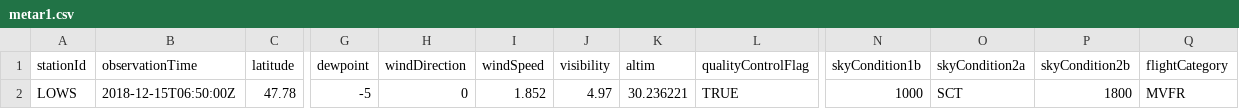
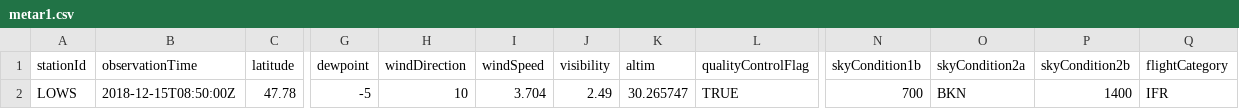
Before and after one commit to mmittlb/pywde1, a CSV file: metar1.csv, drawn as a sheet; only a part is shown, gaps mark what is left out; the diff names each change by its address in the sheet, - before the commit and + after, or states it on an @@ line.

Commit message:
Add metar1.csv

```diff
--- a/metar1.csv
+++ b/metar1.csv
-B2 (observationTime): 2018-12-15T06:50:00Z
+B2 (observationTime): 2018-12-15T08:50:00Z
-H2 (windDirection): 0
+H2 (windDirection): 10
-I2 (windSpeed): 1.852
+I2 (windSpeed): 3.704
-J2 (visibility): 4.97
+J2 (visibility): 2.49
-K2 (altim): 30.236221
+K2 (altim): 30.265747
-N2 (skyCondition1b): 1000
+N2 (skyCondition1b): 700
-O2 (skyCondition2a): SCT
+O2 (skyCondition2a): BKN
-P2 (skyCondition2b): 1800
+P2 (skyCondition2b): 1400
-Q2 (flightCategory): MVFR
+Q2 (flightCategory): IFR
```
